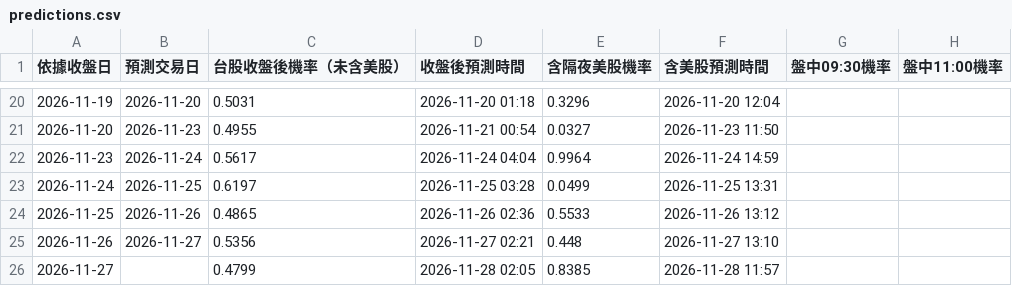
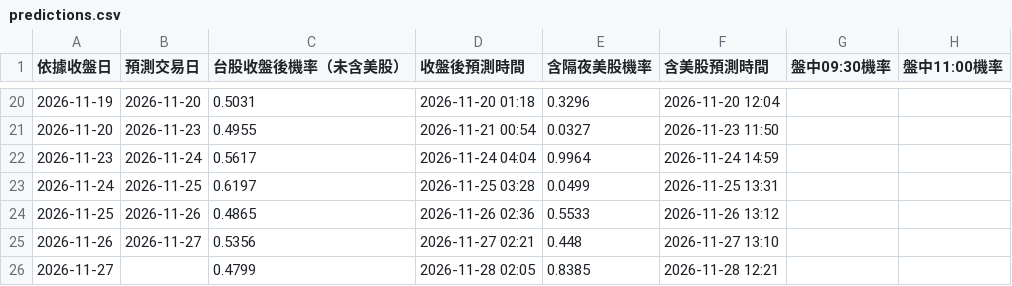
Before and after one commit to syubbb/taiex-dashboard, a CSV file: data/predictions.csv, drawn as a sheet; only a part is shown, gaps mark what is left out; the diff names each change by its address in the sheet, - before the commit and + after, or states it on an @@ line.

```diff
--- a/data/predictions.csv
+++ b/data/predictions.csv
-F26 (含美股預測時間): 2026-11-28 11:57
+F26 (含美股預測時間): 2026-11-28 12:21
```
Also changed, not shown: 2 other files.
